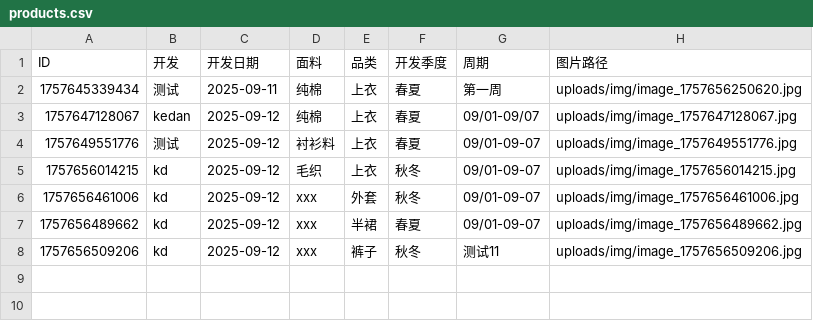
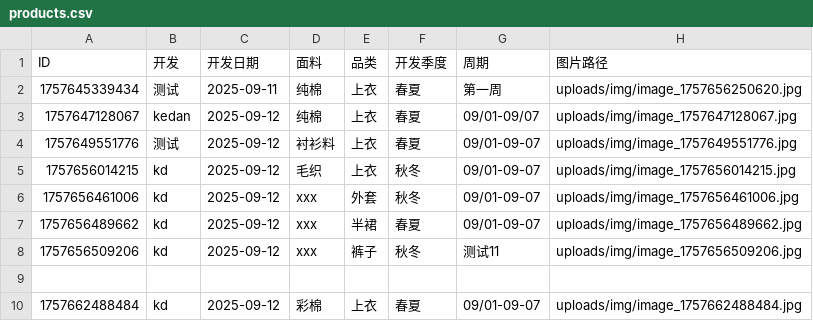
Before and after one commit to wasdkd/Amazon, a CSV file: uploads/products.csv, drawn as a sheet; the diff names each change by its address in the sheet, - before the commit and + after, or states it on an @@ line.

Commit message:
更新产品数据: kd - 上衣

```diff
--- a/uploads/products.csv
+++ b/uploads/products.csv
+row 9: (empty)
+row 10: 1757662488484 | kd | 2025-09-12 | 彩棉 | 上衣 | 春夏 | 09/01-09-07 | uploads/img/image_1757662488484.jpg
```
